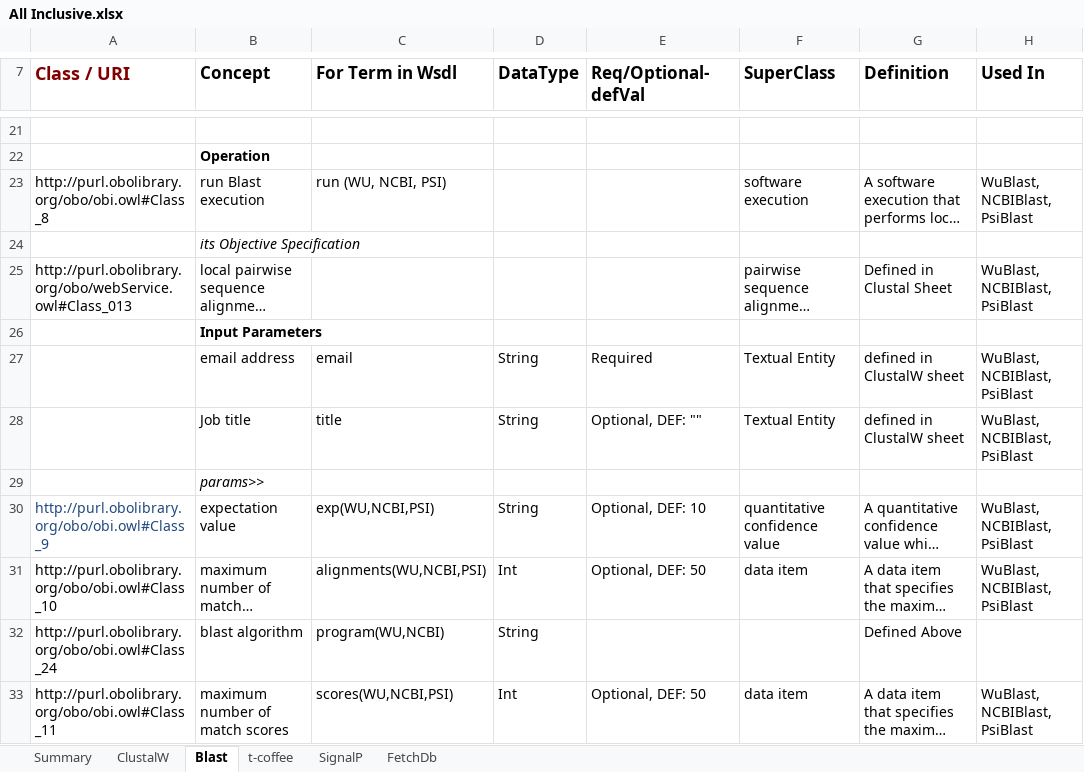
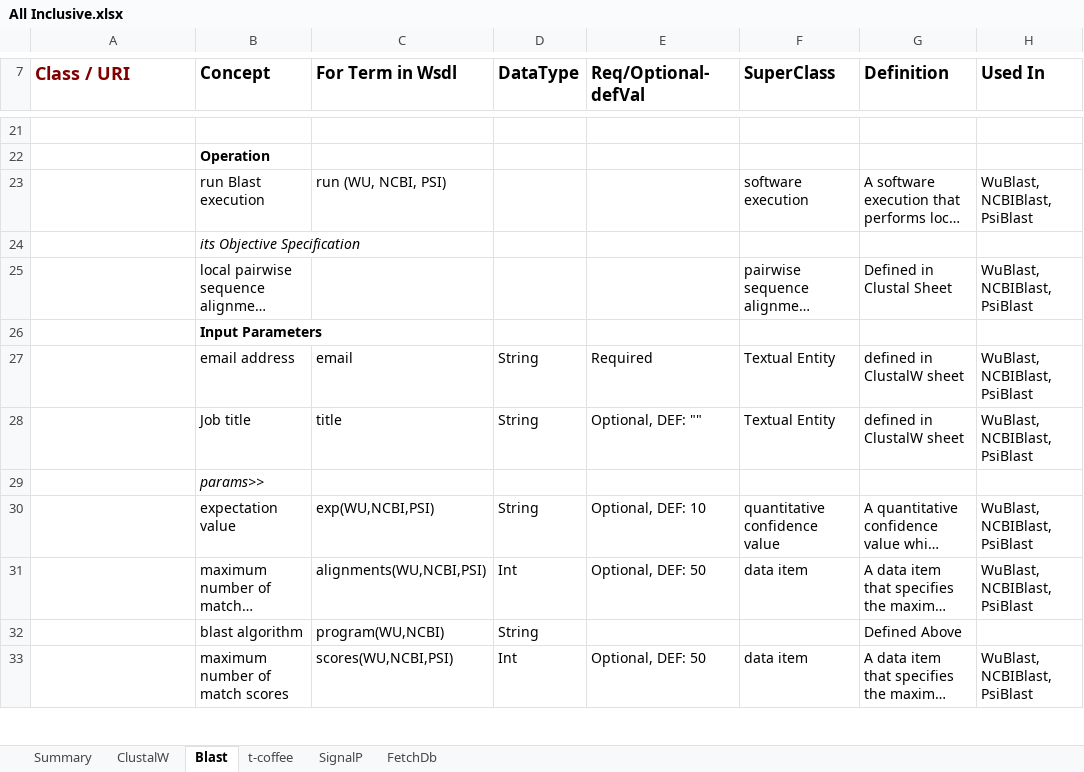
Before and after one commit to obi-webservice/OBIws, an Excel workbook: doc/All Inclusive.xlsx, sheet Blast, drawn as a sheet; only a part is shown, gaps mark what is left out; long unchanged cells end in …; values as stored, in another font and other column widths than the file's, no borders; the diff covers the shown part only; the diff names each change by its address in the sheet, - before the commit and + after, or states it on an @@ line.

```diff
--- a/doc/All Inclusive.xlsx (sheet Blast)
+++ b/doc/All Inclusive.xlsx (sheet Blast)
-A23 (Class / URI): http://purl.obolibrary.org/obo/obi.owl#Class_8
+A23 (Class / URI): (empty)
-A25 (Class / URI): http://purl.obolibrary.org/obo/webService.owl#Class_013
+A25 (Class / URI): (empty)
-A30 (Class / URI): http://purl.obolibrary.org/obo/obi.owl#Class_9
+A30 (Class / URI): (empty)
-A31 (Class / URI): http://purl.obolibrary.org/obo/obi.owl#Class_10
+A31 (Class / URI): (empty)
-A32 (Class / URI): http://purl.obolibrary.org/obo/obi.owl#Class_24
+A32 (Class / URI): (empty)
-A33 (Class / URI): http://purl.obolibrary.org/obo/obi.owl#Class_11
+A33 (Class / URI): (empty)
```
Also changed, not shown: 10 edited cells elsewhere in this sheet, sheet ClustalW, 2 other files.
